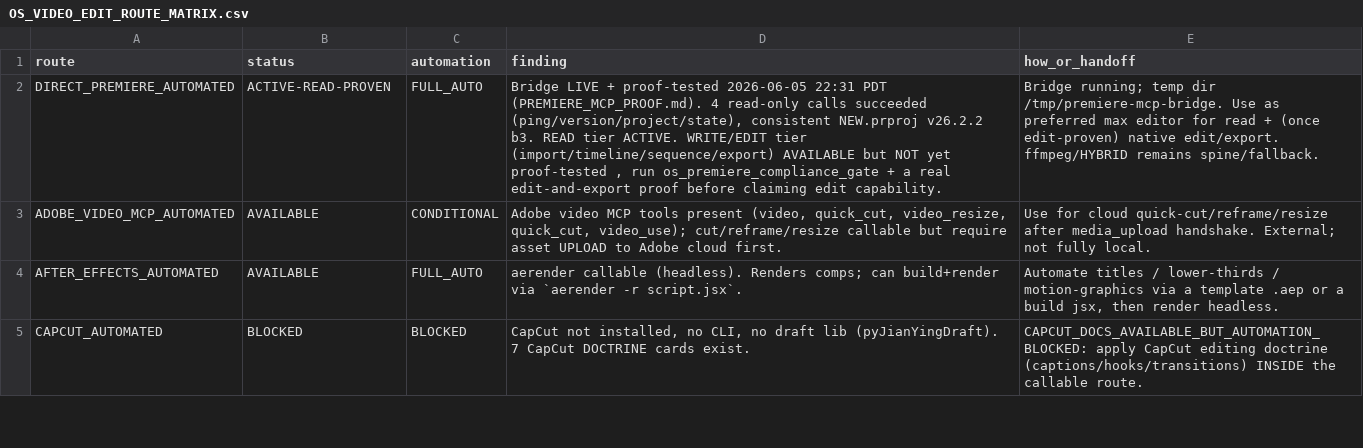
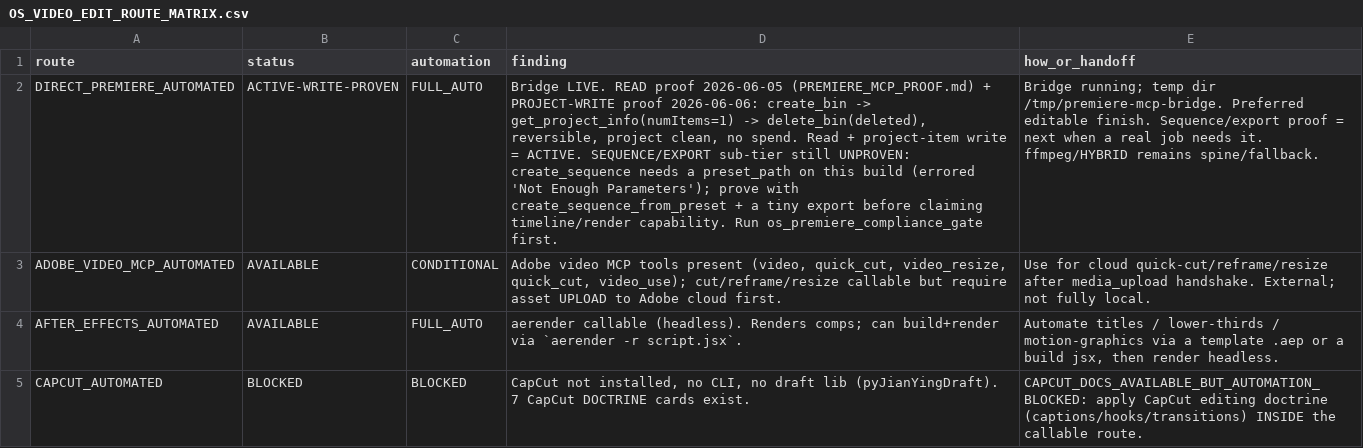
Before and after one commit to brycedenj-wq/sniped-media, a CSV file: 00_COMMAND_CENTER/OS_VIDEO_EDIT_ROUTE_MATRIX.csv, drawn as a sheet; only a part is shown; the diff names each change by its address in the sheet, - before the commit and + after, or states it on an @@ line.

```diff
--- a/00_COMMAND_CENTER/OS_VIDEO_EDIT_ROUTE_MATRIX.csv
+++ b/00_COMMAND_CENTER/OS_VIDEO_EDIT_ROUTE_MATRIX.csv
-B2 (status): ACTIVE-READ-PROVEN
+B2 (status): ACTIVE-WRITE-PROVEN
-D2 (finding): Bridge LIVE + proof-tested 2026-06-05 22:31 PDT (PREMIERE_MCP_PROOF.md). 4 read-only calls succeeded (ping/version/project/state), consistent NEW.prproj v26.2.2 b3. READ tier ACTIVE. WRITE/EDIT tier (import/timeline/sequence/export) AVAILABLE but NOT yet proof-tested , run os_premiere_compliance_gate + a real edit-and-export proof before claiming edit capability.
+D2 (finding): Bridge LIVE. READ proof 2026-06-05 (PREMIERE_MCP_PROOF.md) + PROJECT-WRITE proof 2026-06-06: create_bin -> get_project_info(numItems=1) -> delete_bin(deleted), reversible, project clean, no spend. Read + project-item write = ACTIVE. SEQUENCE/EXPORT sub-tier still UNPROVEN: create_sequence needs a preset_path on this build (errored 'Not Enough Parameters'); prove with create_sequence_from_preset + a tiny export before claiming timeline/render capability. Run os_premiere_compliance_gate first.
-E2 (how_or_handoff): …dir /tmp/premiere-mcp-bridge. Use as preferred max editor for read + (once edit-proven) native edit/export. ffmpeg/HYBRID remains…
+E2 (how_or_handoff): …dir /tmp/premiere-mcp-bridge. Preferred editable finish. Sequence/export proof = next when a real job needs it. ffmpeg/HYBRID remains…
```
Also changed, not shown: 00_COMMAND_CENTER/OS_STALE_ASSUMPTION_LEDGER.csv, 12 other files.
